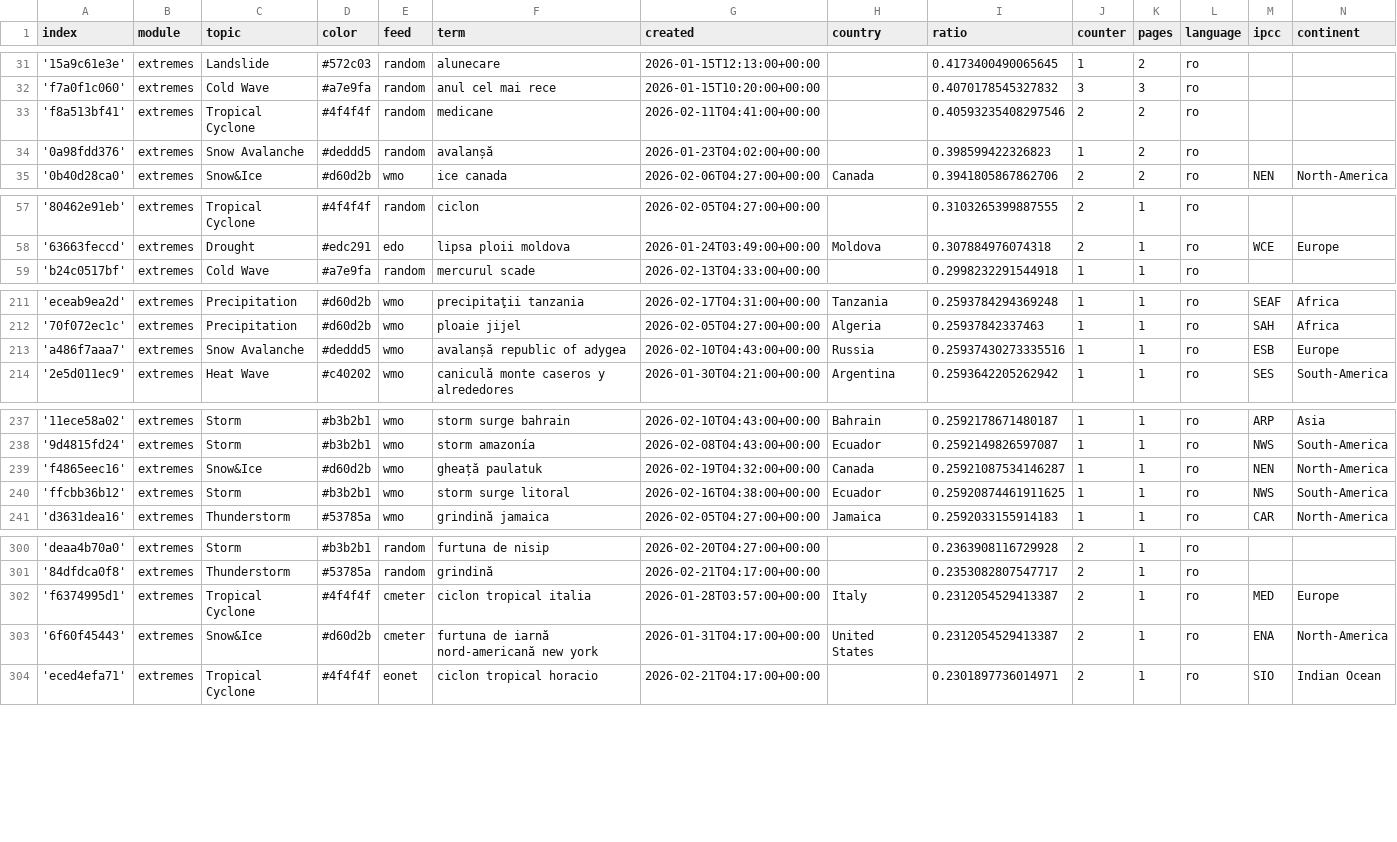
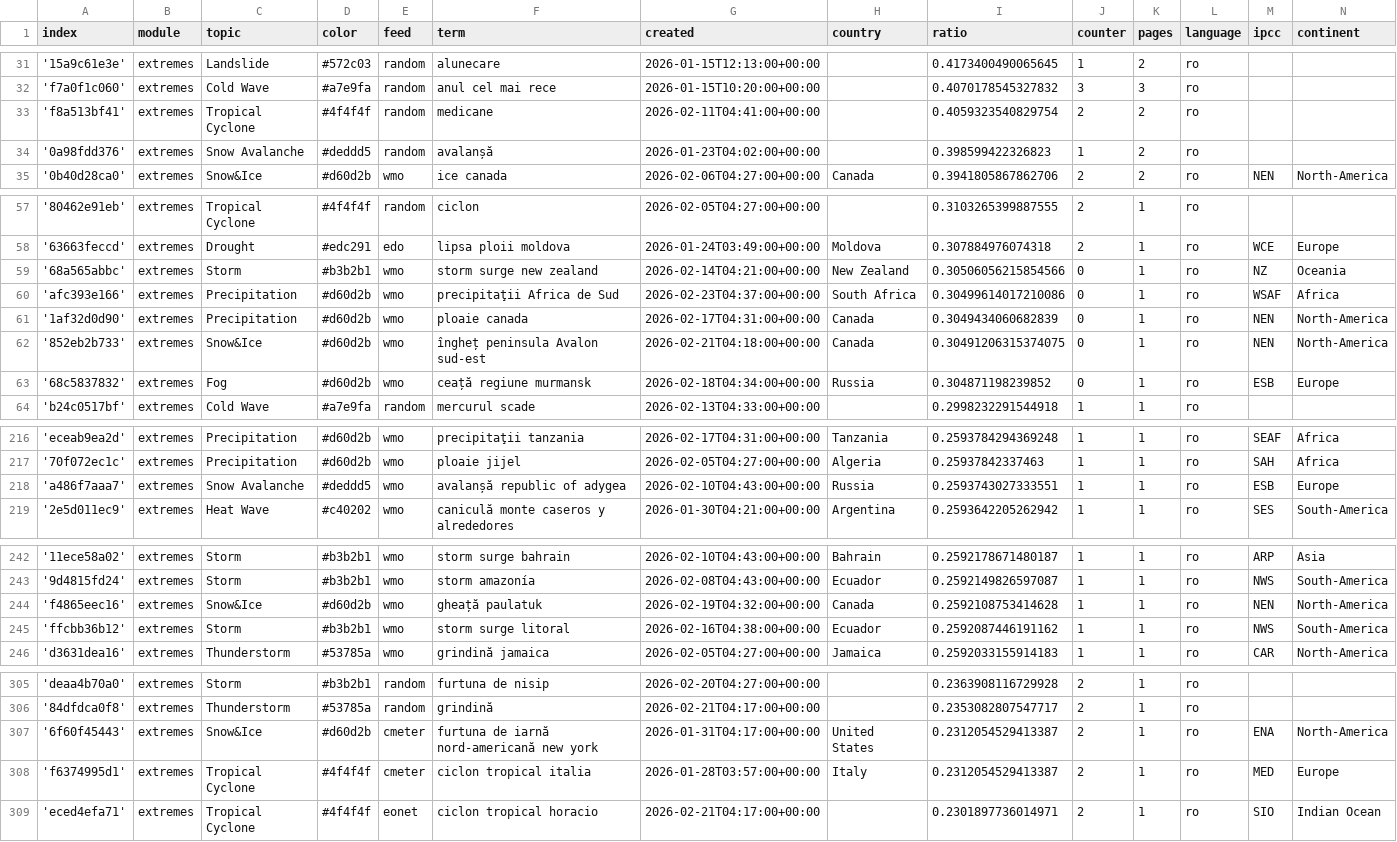
Before and after one commit to TinoH91news/romanianExtremes, a CSV file: terms.csv, drawn as a sheet; only a part is shown, gaps mark what is left out.

Commit message:
Commit from GitHub Actions (import:0.0)

```diff
--- a/terms.csv
+++ b/terms.csv
@@ -32,3 +32,3 @@ index,module,topic,color,feed,term,created,country,ratio,counter,pages,language,
 'f7a0f1c060',extremes,Cold Wave,#a7e9fa,random,anul cel mai rece,2026-01-15T10:20:00+00:00,,0.4070178545327832,3,3,ro,,
-'f8a513bf41',extremes,Tropical Cyclone,#4f4f4f,random,medicane,2026-02-11T04:41:00+00:00,,0.40593235408297546,2,2,ro,,
+'f8a513bf41',extremes,Tropical Cyclone,#4f4f4f,random,medicane,2026-02-11T04:41:00+00:00,,0.4059323540829754,2,2,ro,,
 '0a98fdd376',extremes,Snow Avalanche,#deddd5,random,avalanșă,2026-01-23T04:02:00+00:00,,0.398599422326823,1,2,ro,,
@@ -58,2 +58,7 @@ index,module,topic,color,feed,term,created,country,ratio,counter,pages,language,
 '63663feccd',extremes,Drought,#edc291,edo,lipsa ploii moldova,2026-01-24T03:49:00+00:00,Moldova,0.307884976074318,2,1,ro,WCE,Europe
+'68a565abbc',extremes,Storm,#b3b2b1,wmo,storm surge new zealand,2026-02-14T04:21:00+00:00,New Zealand,0.30506056215854566,0,1,ro,NZ,Oceania
+'afc393e166',extremes,Precipitation,#d60d2b,wmo,precipitaţii Africa de Sud,2026-02-23T04:37:00+00:00,South Africa,0.30499614017210086,0,1,ro,WSAF,Africa
+'1af32d0d90',extremes,Precipitation,#d60d2b,wmo,ploaie canada,2026-02-17T04:31:00+00:00,Canada,0.3049434060682839,0,1,ro,NEN,North-America
+'852eb2b733',extremes,Snow&Ice,#d60d2b,wmo,îngheț peninsula Avalon sud-est,2026-02-21T04:18:00+00:00,Canada,0.30491206315374075,0,1,ro,NEN,North-America
+'68c5837832',extremes,Fog,#d60d2b,wmo,ceață regiune murmansk,2026-02-18T04:34:00+00:00,Russia,0.304871198239852,0,1,ro,ESB,Europe
 'b24c0517bf',extremes,Cold Wave,#a7e9fa,random,mercurul scade,2026-02-13T04:33:00+00:00,,0.2998232291544918,1,1,ro,,
@@ -212,3 +217,3 @@ index,module,topic,color,feed,term,created,country,ratio,counter,pages,language,
 '70f072ec1c',extremes,Precipitation,#d60d2b,wmo,ploaie jijel,2026-02-05T04:27:00+00:00,Algeria,0.25937842337463,1,1,ro,SAH,Africa
-'a486f7aaa7',extremes,Snow Avalanche,#deddd5,wmo,avalanșă republic of adygea,2026-02-10T04:43:00+00:00,Russia,0.25937430273335516,1,1,ro,ESB,Europe
+'a486f7aaa7',extremes,Snow Avalanche,#deddd5,wmo,avalanșă republic of adygea,2026-02-10T04:43:00+00:00,Russia,0.2593743027333551,1,1,ro,ESB,Europe
 '2e5d011ec9',extremes,Heat Wave,#c40202,wmo,caniculă monte caseros y alrededores,2026-01-30T04:21:00+00:00,Argentina,0.2593642205262942,1,1,ro,SES,South-America
@@ -238,4 +243,4 @@ index,module,topic,color,feed,term,created,country,ratio,counter,pages,language,
 '9d4815fd24',extremes,Storm,#b3b2b1,wmo,storm amazonía,2026-02-08T04:43:00+00:00,Ecuador,0.2592149826597087,1,1,ro,NWS,South-America
-'f4865eec16',extremes,Snow&Ice,#d60d2b,wmo,gheață paulatuk,2026-02-19T04:32:00+00:00,Canada,0.25921087534146287,1,1,ro,NEN,North-America
-'ffcbb36b12',extremes,Storm,#b3b2b1,wmo,storm surge litoral,2026-02-16T04:38:00+00:00,Ecuador,0.25920874461911625,1,1,ro,NWS,South-America
+'f4865eec16',extremes,Snow&Ice,#d60d2b,wmo,gheață paulatuk,2026-02-19T04:32:00+00:00,Canada,0.2592108753414628,1,1,ro,NEN,North-America
+'ffcbb36b12',extremes,Storm,#b3b2b1,wmo,storm surge litoral,2026-02-16T04:38:00+00:00,Ecuador,0.2592087446191162,1,1,ro,NWS,South-America
 'd3631dea16',extremes,Thunderstorm,#53785a,wmo,grindină jamaica,2026-02-05T04:27:00+00:00,Jamaica,0.2592033155914183,1,1,ro,CAR,North-America
@@ -301,4 +306,4 @@ index,module,topic,color,feed,term,created,country,ratio,counter,pages,language,
 '84dfdca0f8',extremes,Thunderstorm,#53785a,random,grindină,2026-02-21T04:17:00+00:00,,0.2353082807547717,2,1,ro,,
+'6f60f45443',extremes,Snow&Ice,#d60d2b,cmeter,furtuna de iarnă nord-americană new york,2026-01-31T04:17:00+00:00,United States,0.2312054529413387,2,1,ro,ENA,North-America
 'f6374995d1',extremes,Tropical Cyclone,#4f4f4f,cmeter,ciclon tropical italia,2026-01-28T03:57:00+00:00,Italy,0.2312054529413387,2,1,ro,MED,Europe
-'6f60f45443',extremes,Snow&Ice,#d60d2b,cmeter,furtuna de iarnă nord-americană new york,2026-01-31T04:17:00+00:00,United States,0.2312054529413387,2,1,ro,ENA,North-America
 'eced4efa71',extremes,Tropical Cyclone,#4f4f4f,eonet,ciclon tropical horacio,2026-02-21T04:17:00+00:00,,0.2301897736014971,2,1,ro,SIO,Indian Ocean
```
